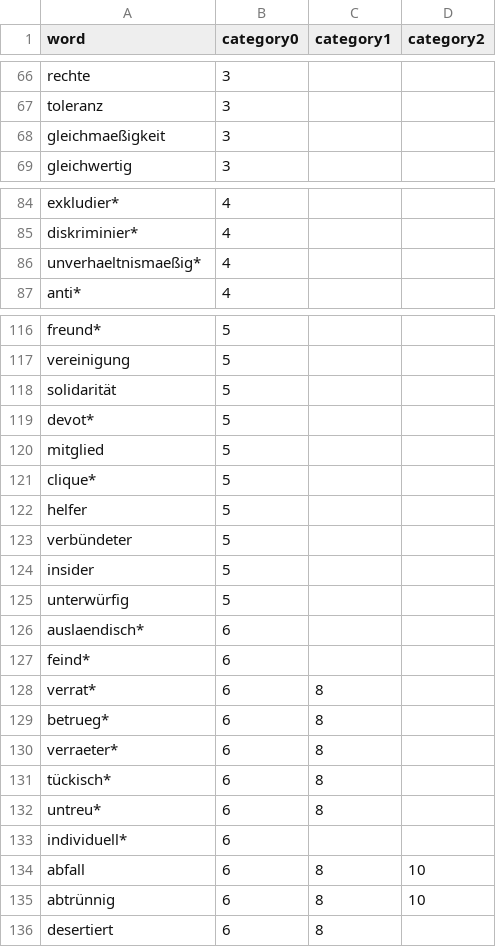
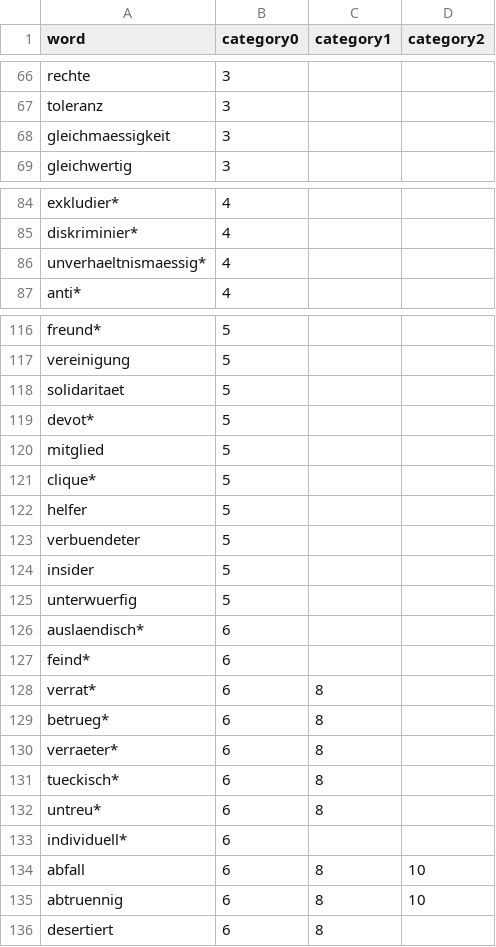
Before and after one commit to JonasPuchinger/EthicalTweets, a CSV file: mft_german_dict_complete.csv, drawn as a sheet; only a part is shown, gaps mark what is left out; the diff names each change by its address in the sheet, - before the commit and + after, or states it on an @@ line.

Commit message:
Corrected spelling

```diff
--- a/mft_german_dict_complete.csv
+++ b/mft_german_dict_complete.csv
-A68 (word): gleichmaeßigkeit
+A68 (word): gleichmaessigkeit
-A86 (word): unverhaeltnismaeßig*
+A86 (word): unverhaeltnismaessig*
-A118 (word): solidarität
+A118 (word): solidaritaet
-A123 (word): verbündeter
+A123 (word): verbuendeter
-A125 (word): unterwürfig
+A125 (word): unterwuerfig
-A131 (word): tückisch*
+A131 (word): tueckisch*
-A135 (word): abtrünnig
+A135 (word): abtruennig
```
